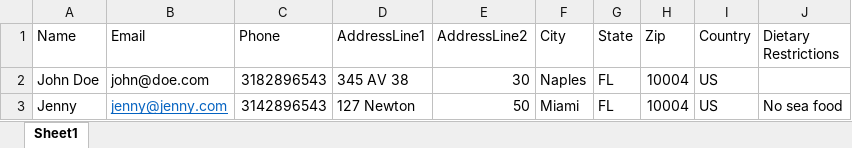
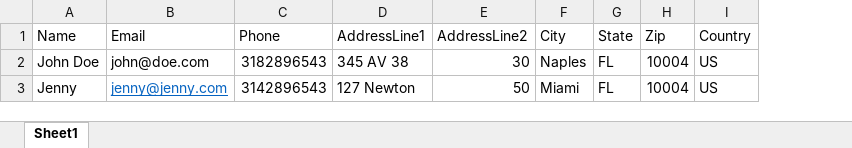
Before and after one commit to teamclassgit/teamClassPortal, an Excel workbook: public/templates/TeamClassAttendeesTemplate.xlsx, sheet Sheet1, drawn as a sheet; values as stored, in another font and other column widths than the file's, no borders; the diff names each change by its address in the sheet, - before the commit and + after, or states it on an @@ line.

```diff
--- a/public/templates/TeamClassAttendeesTemplate.xlsx (sheet Sheet1)
+++ b/public/templates/TeamClassAttendeesTemplate.xlsx (sheet Sheet1)
-column J (Dietary Restrictions), row 3: No sea food
```
Also changed, not shown: 8 other files.
